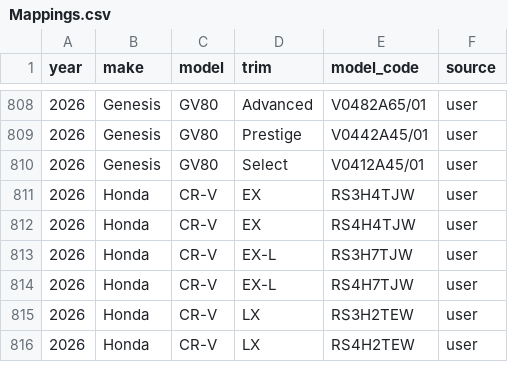
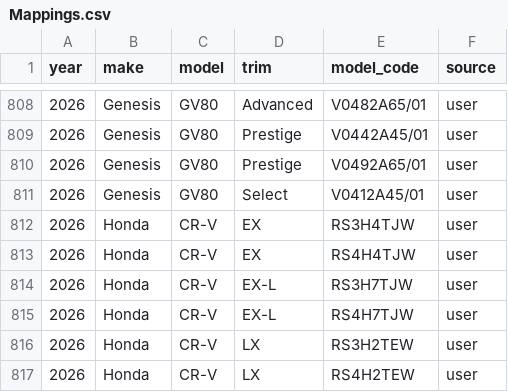
Before and after one commit to klb-text/map, a CSV file: Mappings.csv, drawn as a sheet; only a part is shown, gaps mark what is left out; the diff names each change by its address in the sheet, - before the commit and + after, or states it on an @@ line.

Commit message:
chore(mappings): upsert 2 row(s) via AFF UI - 1769718180.2144077

```diff
--- a/Mappings.csv
+++ b/Mappings.csv
+row 810: 2026 | Genesis | GV80 | Prestige | V0492A65/01 | user
```
